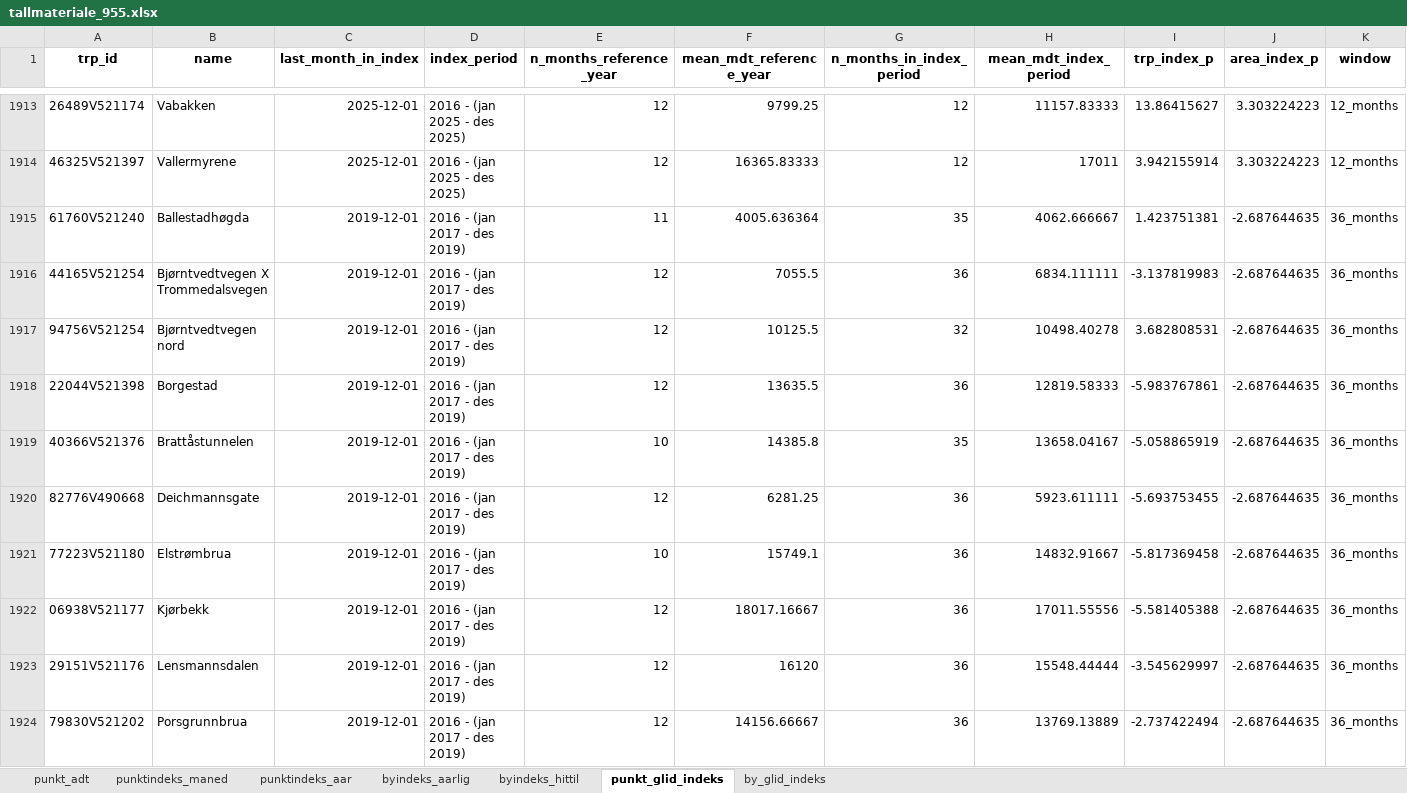
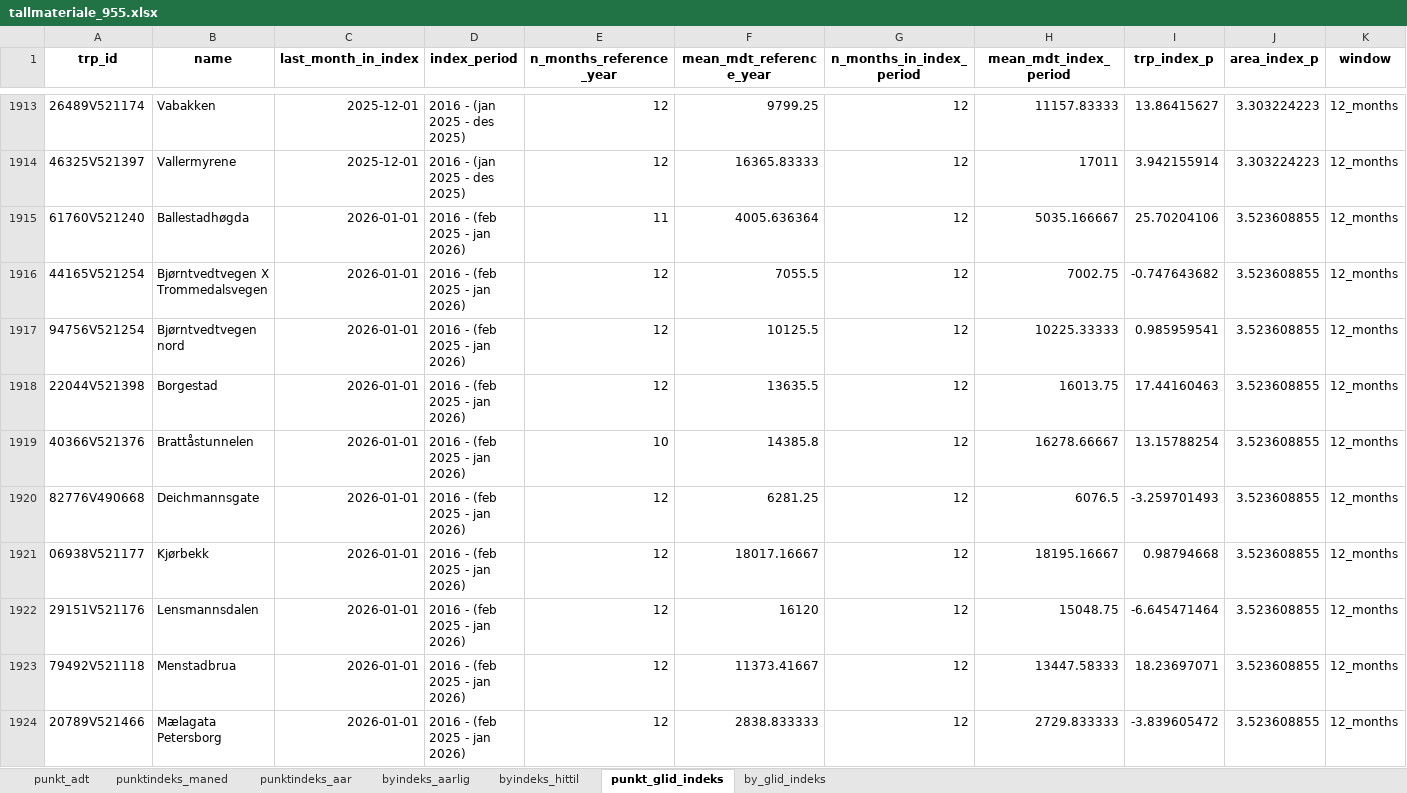
Before and after one commit to snohan/byindeks, an Excel workbook: data_indexpoints_tidy/tallmateriale_955.xlsx, sheet punkt_glid_indeks, drawn as a sheet; only a part is shown, gaps mark what is left out; the shorter side is filled out with more unchanged rows; values as stored, in another font and other column widths than the file's, no borders; the diff covers the shown part only; the diff names each change by its address in the sheet, - before the commit and + after, or states it on an @@ line.

Commit message:
City index Grenland

```diff
--- a/data_indexpoints_tidy/tallmateriale_955.xlsx (sheet punkt_glid_indeks)
+++ b/data_indexpoints_tidy/tallmateriale_955.xlsx (sheet punkt_glid_indeks)
+row 1915: 61760V521240 | Ballestadhøgda | 2026-01-01 | 2016 - (feb 2025 - jan 2026) | 11 | 4005.636364 | 12 | 5035.166667 | 25.70204106 | 3.523608855 | 12_months
+row 1916: 44165V521254 | Bjørntvedtvegen X Trommedalsvegen | 2026-01-01 | 2016 - (feb 2025 - jan 2026) | 12 | 7055.5 | 12 | 7002.75 | -0.747643682 | 3.523608855 | 12_months
+row 1917: 94756V521254 | Bjørntvedtvegen nord | 2026-01-01 | 2016 - (feb 2025 - jan 2026) | 12 | 10125.5 | 12 | 10225.33333 | 0.985959541 | 3.523608855 | 12_months
+row 1918: 22044V521398 | Borgestad | 2026-01-01 | 2016 - (feb 2025 - jan 2026) | 12 | 13635.5 | 12 | 16013.75 | 17.44160463 | 3.523608855 | 12_months
+row 1919: 40366V521376 | Brattåstunnelen | 2026-01-01 | 2016 - (feb 2025 - jan 2026) | 10 | 14385.8 | 12 | 16278.66667 | 13.15788254 | 3.523608855 | 12_months
+row 1920: 82776V490668 | Deichmannsgate | 2026-01-01 | 2016 - (feb 2025 - jan 2026) | 12 | 6281.25 | 12 | 6076.5 | -3.259701493 | 3.523608855 | 12_months
+row 1921: 06938V521177 | Kjørbekk | 2026-01-01 | 2016 - (feb 2025 - jan 2026) | 12 | 18017.16667 | 12 | 18195.16667 | 0.98794668 | 3.523608855 | 12_months
+row 1922: 29151V521176 | Lensmannsdalen | 2026-01-01 | 2016 - (feb 2025 - jan 2026) | 12 | 16120 | 12 | 15048.75 | -6.645471464 | 3.523608855 | 12_months
+row 1923: 79492V521118 | Menstadbrua | 2026-01-01 | 2016 - (feb 2025 - jan 2026) | 12 | 11373.41667 | 12 | 13447.58333 | 18.23697071 | 3.523608855 | 12_months
+row 1924: 20789V521466 | Mælagata Petersborg | 2026-01-01 | 2016 - (feb 2025 - jan 2026) | 12 | 2838.833333 | 12 | 2729.833333 | -3.839605472 | 3.523608855 | 12_months
```
Also changed, not shown: 68 added rows elsewhere in this sheet, sheet punktindeks_maned, sheet byindeks_hittil, sheet by_glid_indeks, sheet byindeks_aarlig, sheet punkt_adt, sheet punktindeks_aar, 7 other files.
